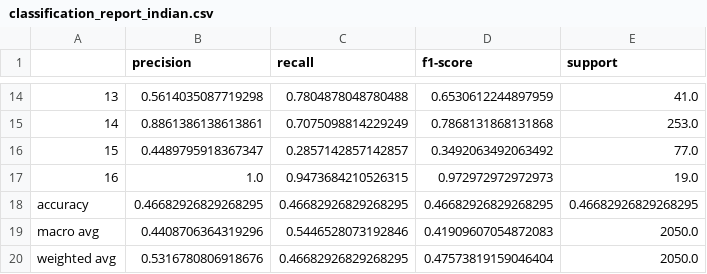
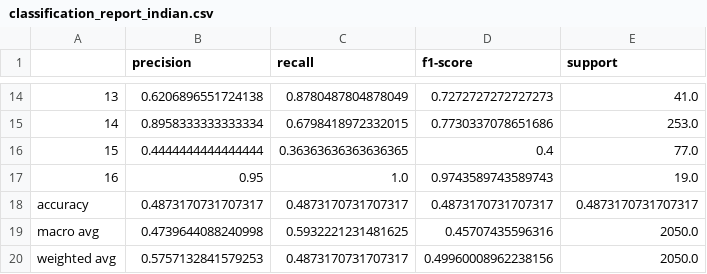
Before and after one commit to kartik-kumar-pandey/SarvekshanSaathi, a CSV file: backend/uploads/classification_report_indian.csv, drawn as a sheet; only a part is shown, gaps mark what is left out; the diff covers the shown part only.

```diff
--- a/backend/uploads/classification_report_indian.csv
+++ b/backend/uploads/classification_report_indian.csv
@@ -14,7 +14,7 @@
-13,0.5614035087719298,0.7804878048780488,0.6530612244897959,41.0
-14,0.8861386138613861,0.7075098814229249,0.7868131868131868,253.0
-15,0.4489795918367347,0.2857142857142857,0.3492063492063492,77.0
-16,1.0,0.9473684210526315,0.972972972972973,19.0
-accuracy,0.46682926829268295,0.46682926829268295,0.46682926829268295,0.46682926829268295
-macro avg,0.4408706364319296,0.5446528073192846,0.41909607054872083,2050.0
-weighted avg,0.5316780806918676,0.46682926829268295,0.47573819159046404,2050.0
+13,0.6206896551724138,0.8780487804878049,0.7272727272727273,41.0
+14,0.8958333333333334,0.6798418972332015,0.7730337078651686,253.0
+15,0.4444444444444444,0.36363636363636365,0.4,77.0
+16,0.95,1.0,0.9743589743589743,19.0
+accuracy,0.4873170731707317,0.4873170731707317,0.4873170731707317,0.4873170731707317
+macro avg,0.4739644088240998,0.5932221231481625,0.45707435596316,2050.0
+weighted avg,0.5757132841579253,0.4873170731707317,0.49960008962238156,2050.0
```
Also changed, not shown: 31 edited cells elsewhere in this file, 24 other files.
